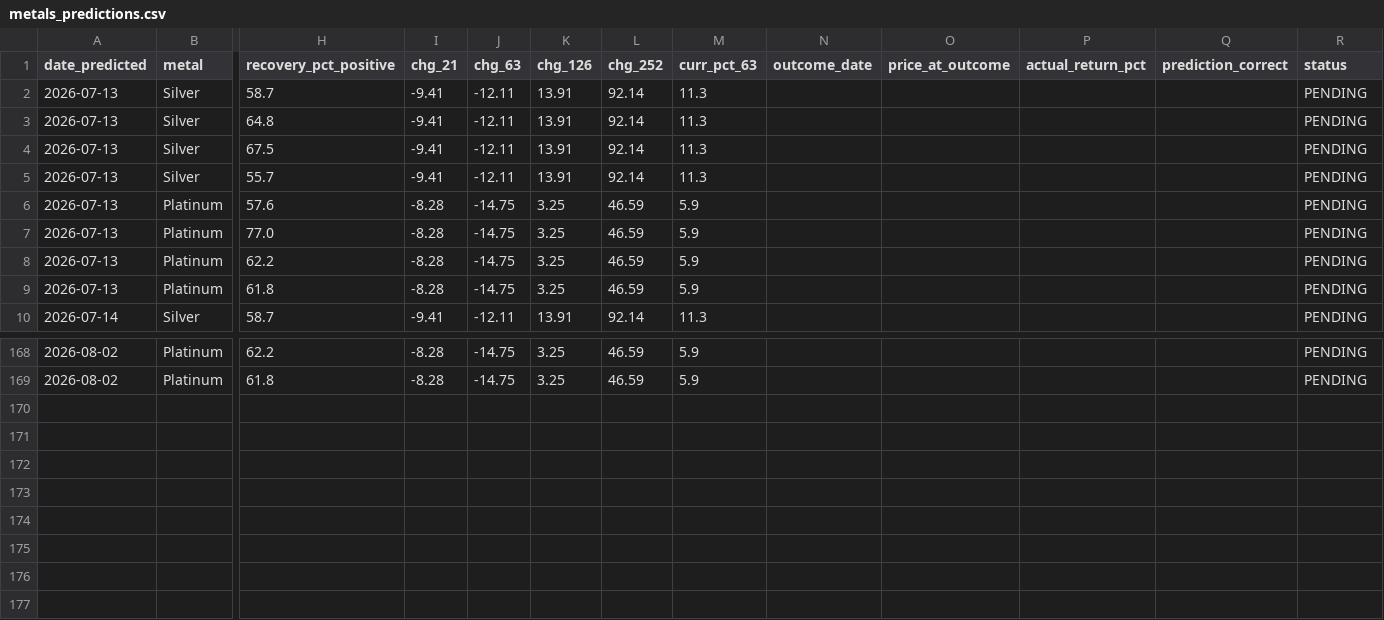
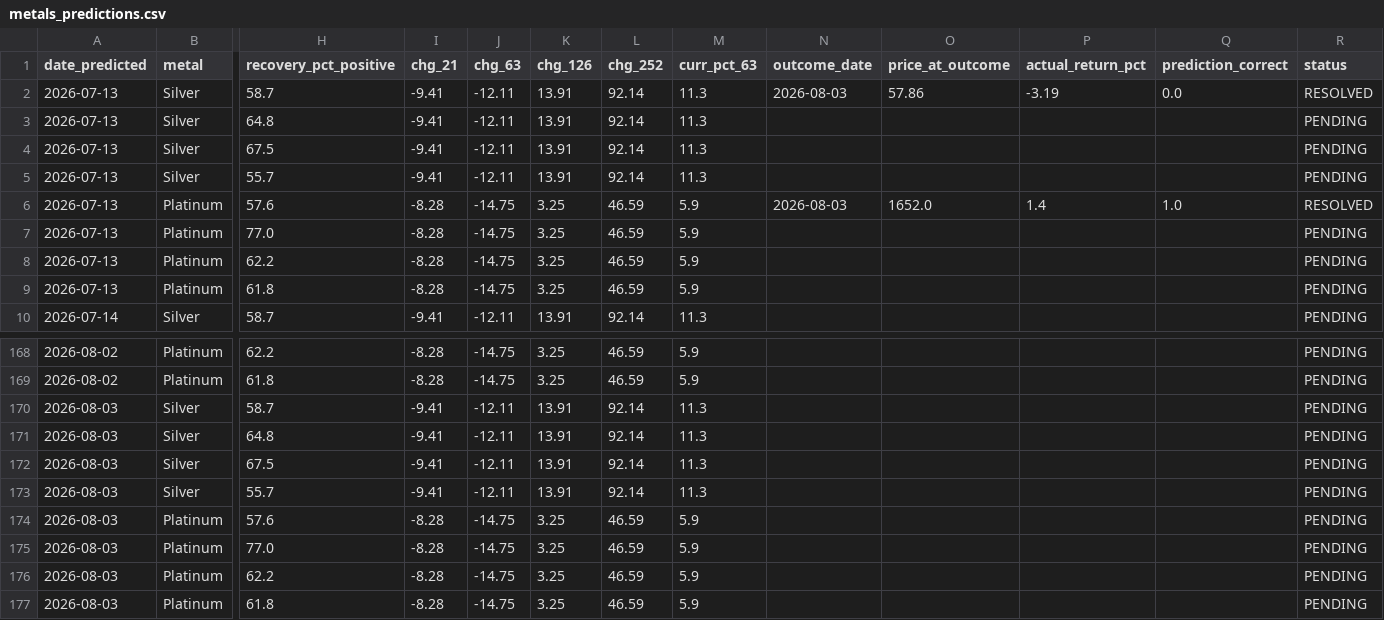
Before and after one commit to quantarram/quant-regime-research, a CSV file: notebooks/metals_predictions.csv, drawn as a sheet; only a part is shown, gaps mark what is left out; rows hold the shown columns only; the diff names each change by its address in the sheet, - before the commit and + after, or states it on an @@ line.

Commit message:
CPE daily update 2026-08-03; fix platinum resolution unit-mismatch bug
Platinum resolution was fetching raw PPLT ETF share price (~$15) instead
of the oz-equivalent PL=F futures price, producing a bogus ~-99% "return"
on the first platinum prediction to resolve. Silver was unaffected since
SI=F already trades at spot scale. Switched METALS_TICKERS["Platinum"] to
PL=F and corrected the one already-resolved row.

```diff
--- a/notebooks/metals_predictions.csv
+++ b/notebooks/metals_predictions.csv
-N2 (outcome_date): (empty)
+N2 (outcome_date): 2026-08-03
-O2 (price_at_outcome): (empty)
+O2 (price_at_outcome): 57.86
-P2 (actual_return_pct): (empty)
+P2 (actual_return_pct): -3.19
-Q2 (prediction_correct): (empty)
+Q2 (prediction_correct): 0.0
-R2 (status): PENDING
+R2 (status): RESOLVED
-N6 (outcome_date): (empty)
+N6 (outcome_date): 2026-08-03
-O6 (price_at_outcome): (empty)
+O6 (price_at_outcome): 1652.0
-P6 (actual_return_pct): (empty)
+P6 (actual_return_pct): 1.4
-Q6 (prediction_correct): (empty)
+Q6 (prediction_correct): 1.0
-R6 (status): PENDING
+R6 (status): RESOLVED
+row 170: 2026-08-03 | Silver | 58.7 | -9.41 | -12.11 | 13.91 | 92.14 | 11.3 |  |  |  |  | PENDING
+row 171: 2026-08-03 | Silver | 64.8 | -9.41 | -12.11 | 13.91 | 92.14 | 11.3 |  |  |  |  | PENDING
+row 172: 2026-08-03 | Silver | 67.5 | -9.41 | -12.11 | 13.91 | 92.14 | 11.3 |  |  |  |  | PENDING
+row 173: 2026-08-03 | Silver | 55.7 | -9.41 | -12.11 | 13.91 | 92.14 | 11.3 |  |  |  |  | PENDING
+row 174: 2026-08-03 | Platinum | 57.6 | -8.28 | -14.75 | 3.25 | 46.59 | 5.9 |  |  |  |  | PENDING
+row 175: 2026-08-03 | Platinum | 77.0 | -8.28 | -14.75 | 3.25 | 46.59 | 5.9 |  |  |  |  | PENDING
+row 176: 2026-08-03 | Platinum | 62.2 | -8.28 | -14.75 | 3.25 | 46.59 | 5.9 |  |  |  |  | PENDING
+row 177: 2026-08-03 | Platinum | 61.8 | -8.28 | -14.75 | 3.25 | 46.59 | 5.9 |  |  |  |  | PENDING
```
Also changed, not shown: notebooks/gold_predictions.csv, notebooks/ibkr_paper_ledger.csv, 6 other files.
